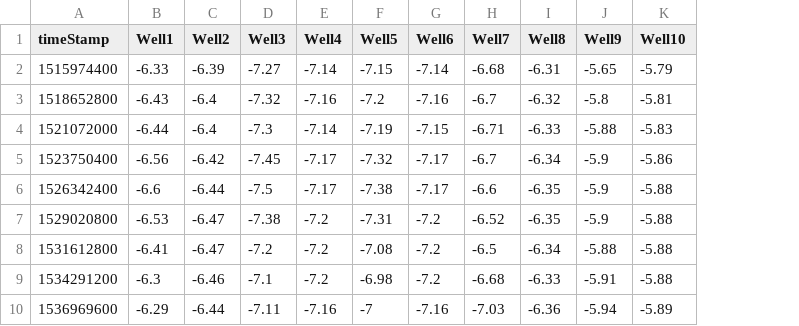
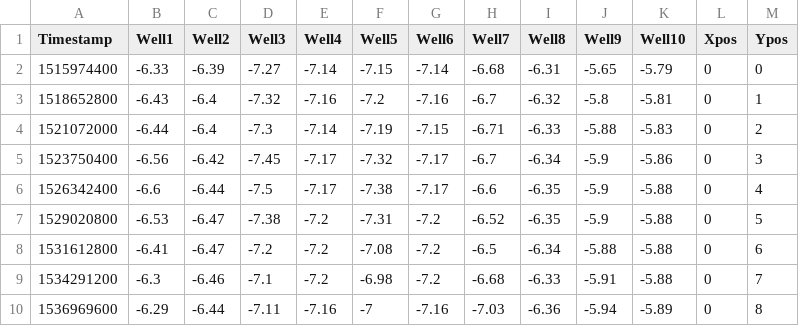
Before and after one commit to OfferShow4531/pythonCheck, a CSV file: timeseries/multipledata.csv, drawn as a sheet; only a part is shown; the diff names each change by its address in the sheet, - before the commit and + after, or states it on an @@ line.

```diff
--- a/timeseries/multipledata.csv
+++ b/timeseries/multipledata.csv
+column L (Xpos), rows 2-10: all 0
+column M (Ypos), rows 2-10: 0 | 1 | 2 | 3 | 4 | 5 | 6 | 7 | 8
-A1: timeStamp
+A1: Timestamp
```
Also changed, not shown: 3 other files.
